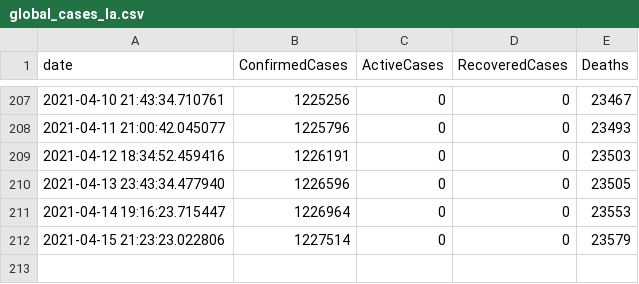
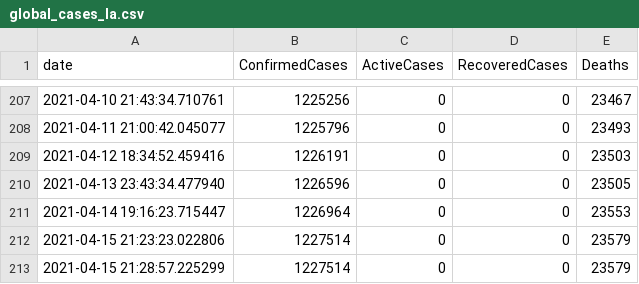
Before and after one commit to OanaTudu/Covid19, a CSV file: global_cases_la.csv, drawn as a sheet; only a part is shown, gaps mark what is left out; the diff names each change by its address in the sheet, - before the commit and + after, or states it on an @@ line.

```diff
--- a/global_cases_la.csv
+++ b/global_cases_la.csv
+row 213: 2021-04-15 21:28:57.225299 | 1227514 | 0 | 0 | 23579
```
Also changed, not shown: global_cases_all.csv, global_cases_ca.csv, 7 other files.
